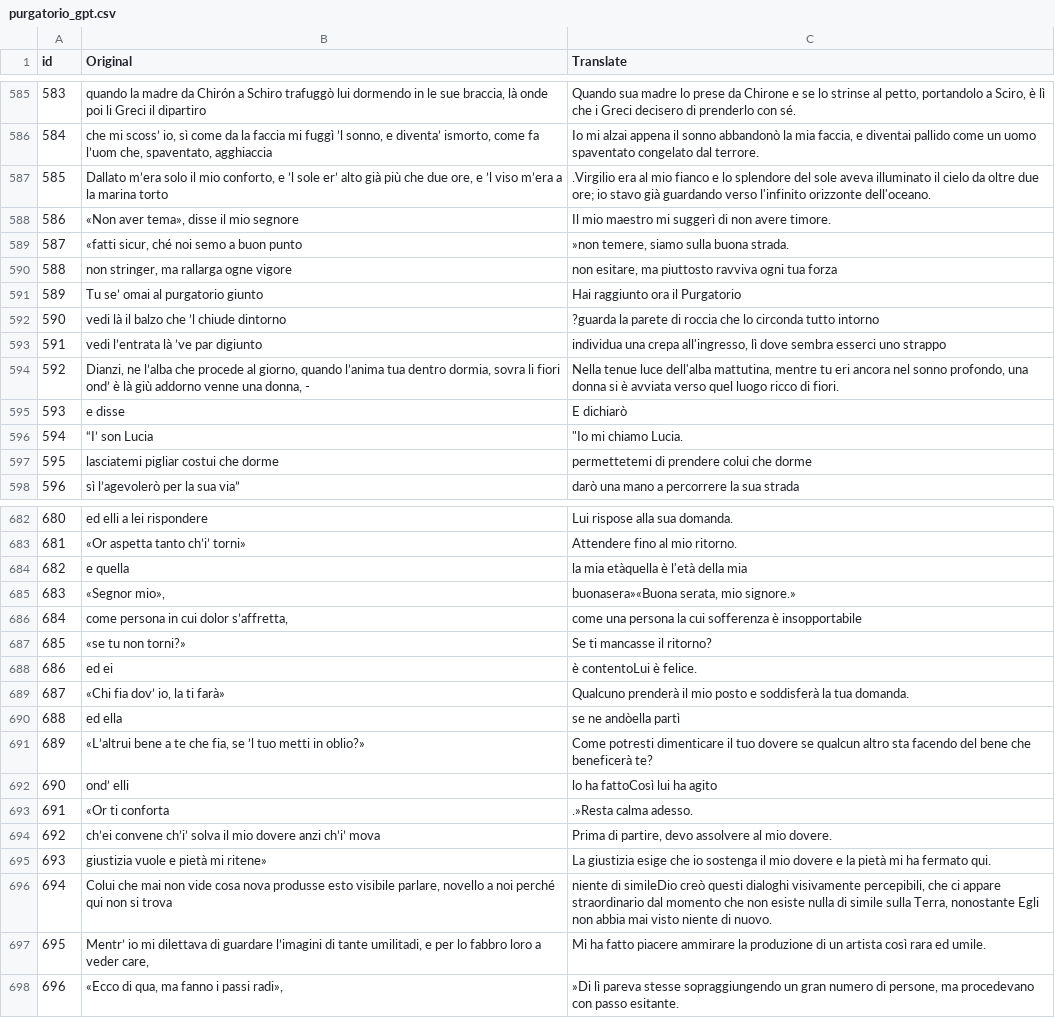
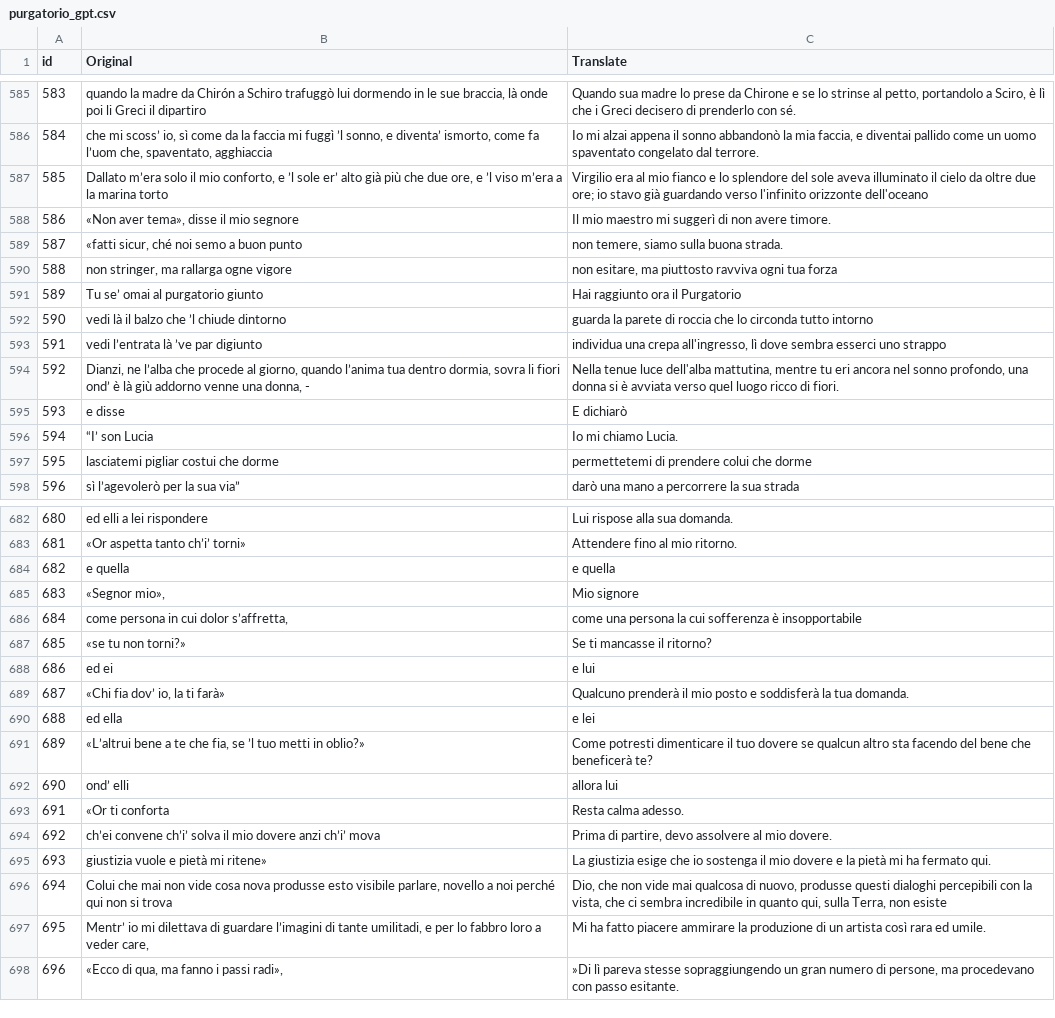
Before and after one commit to mattabott/Dante_Transformer, a CSV file: purgatorio_gpt.csv, drawn as a sheet; only a part is shown, gaps mark what is left out; the diff covers the shown part only.

```diff
--- a/purgatorio_gpt.csv
+++ b/purgatorio_gpt.csv
@@ -586,8 +586,8 @@ id,Original,Translate
 584," che mi scoss’ io, sì come da la faccia mi fuggì ’l sonno, e diventa’ ismorto, come fa l’uom che, spaventato, agghiaccia","Io mi alzai appena il sonno abbandonò la mia faccia, e diventai pallido come un uomo spaventato congelato dal terrore."
-585," Dallato m’era solo il mio conforto, e ’l sole er’ alto già più che due ore, e ’l viso m’era a la marina torto",.Virgilio era al mio fianco e lo splendore del sole aveva illuminato il cielo da oltre due ore; io stavo già guardando verso l'infinito orizzonte dell'oceano.
+585," Dallato m’era solo il mio conforto, e ’l sole er’ alto già più che due ore, e ’l viso m’era a la marina torto",Virgilio era al mio fianco e lo splendore del sole aveva illuminato il cielo da oltre due ore; io stavo già guardando verso l'infinito orizzonte dell'oceano
 586," «Non aver tema», disse il mio segnore",Il mio maestro mi suggerì di non avere timore.
-587," «fatti sicur, ché noi semo a buon punto","»non temere, siamo sulla buona strada."
+587," «fatti sicur, ché noi semo a buon punto","non temere, siamo sulla buona strada."
 588," non stringer, ma rallarga ogne vigore","non esitare, ma piuttosto ravviva ogni tua forza"
 589," Tu se’ omai al purgatorio giunto",Hai raggiunto ora il Purgatorio
-590," vedi là il balzo che ’l chiude dintorno",?guarda la parete di roccia che lo circonda tutto intorno
+590," vedi là il balzo che ’l chiude dintorno",guarda la parete di roccia che lo circonda tutto intorno
 591," vedi l’entrata là ’ve par digiunto","individua una crepa all'ingresso, lì dove sembra esserci uno strappo"
@@ -595,3 +595,3 @@ id,Original,Translate
 593," e disse",E dichiarò
-594," “I’ son Lucia","""Io mi chiamo Lucia."
+594," “I’ son Lucia",Io mi chiamo Lucia.
 595," lasciatemi pigliar costui che dorme",permettetemi di prendere colui che dorme
@@ -683,15 +683,15 @@ id,Original,Translate
 681," «Or aspetta tanto ch’i’ torni»",Attendere fino al mio ritorno.
-682," e quella"," la mia etàquella è l'età della mia"
-683," «Segnor mio», "," buonasera»«Buona serata, mio signore.»"
+682," e quella",e quella
+683," «Segnor mio», ",Mio signore
 684," come persona in cui dolor s’affretta, ",come una persona la cui sofferenza è insopportabile
 685," «se tu non torni?»",Se ti mancasse il ritorno?
-686," ed ei"," è contentoLui è felice."
+686," ed ei"," e lui"
 687," «Chi fia dov’ io, la ti farà»",Qualcuno prenderà il mio posto e soddisferà la tua domanda.
-688," ed ella"," se ne andòella partì"
+688," ed ella"," e lei"
 689," «L’altrui bene a te che fia, se ’l tuo metti in oblio?»",Come potresti dimenticare il tuo dovere se qualcun altro sta facendo del bene che beneficerà te?
-690," ond’ elli"," lo ha fattoCosì lui ha agito"
-691," «Or ti conforta",.»Resta calma adesso.
+690," ond’ elli",allora lui
+691," «Or ti conforta",Resta calma adesso.
 692," ch’ei convene ch’i’ solva il mio dovere anzi ch’i’ mova","Prima di partire, devo assolvere al mio dovere."
 693," giustizia vuole e pietà mi ritene»",La giustizia esige che io sostenga il mio dovere e la pietà mi ha fermato qui.
-694," Colui che mai non vide cosa nova produsse esto visibile parlare, novello a noi perché qui non si trova"," niente di simileDio creò questi dialoghi visivamente percepibili, che ci appare straordinario dal momento che non esiste nulla di simile sulla Terra, nonostante Egli non abbia mai visto niente di nuovo."
+694," Colui che mai non vide cosa nova produsse esto visibile parlare, novello a noi perché qui non si trova","Dio, che non vide mai qualcosa di nuovo, produsse questi dialoghi percepibili con la vista, che ci sembra incredibile in quanto qui, sulla Terra, non esiste"
 695," Mentr’ io mi dilettava di guardare l’imagini di tante umilitadi, e per lo fabbro loro a veder care, ",Mi ha fatto piacere ammirare la produzione di un artista così rara ed umile.
```
Also changed, not shown: 29 edited cells elsewhere in this file.
